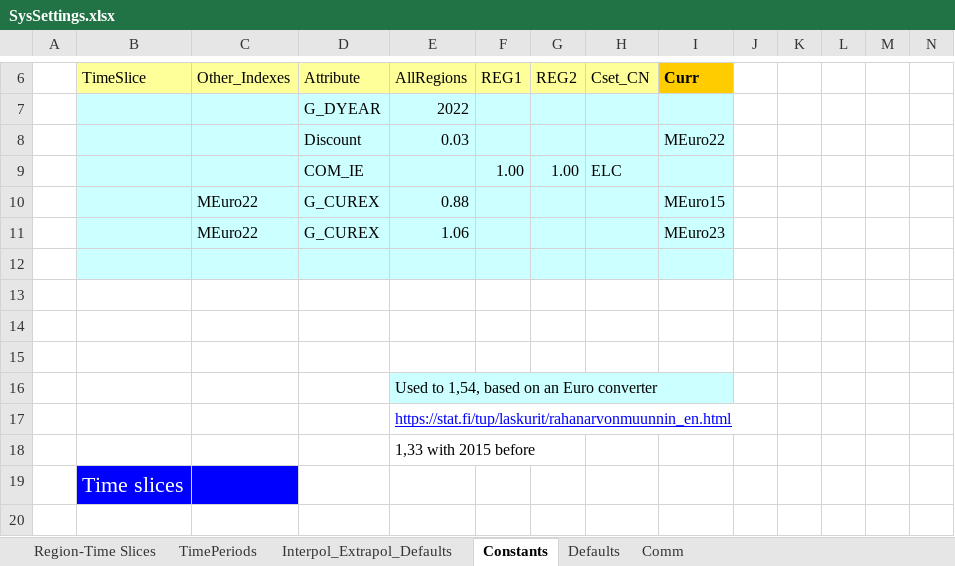
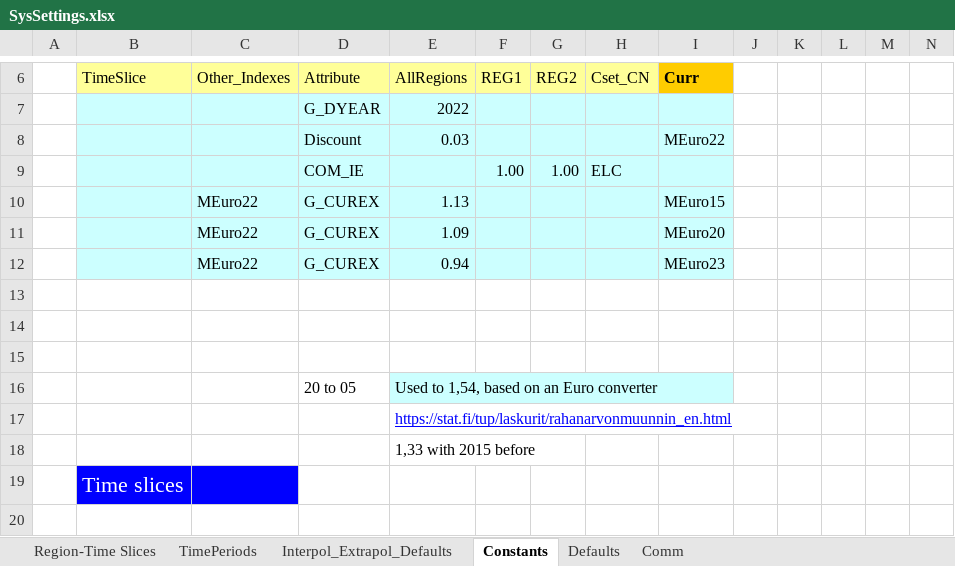
Before and after one commit to Moswalker/KModel4, an Excel workbook: SysSettings.xlsx, sheet Constants, drawn as a sheet; only a part is shown, gaps mark what is left out; values as stored, in another font and other column widths than the file's, no borders; charts and pictures not drawn; removed rows and columns are numbered as before the commit, all else as after; the diff names each change by its address in the sheet, - before the commit and + after, or states it on an @@ line.

```diff
--- a/SysSettings.xlsx (sheet Constants)
+++ b/SysSettings.xlsx (sheet Constants)
-E10 (AllRegions): 0.88
+E10 (AllRegions): 1.13
+row 11:  |  | MEuro22 | G_CUREX | 1.09 |  |  |  | MEuro20
-E12 (AllRegions): 1.06
+E12 (AllRegions): 0.94
-B13:I13 fill: #CCFFFF
+B13:I13 fill: none
-row 16: (empty)
+row 16:  |  |  | 20 to 05 | Used to 1,54, based on an Euro converter
-E16 fill: none
+E16 fill: #CCFFFF
-row 16:  |  |  |  | Used to 1,54, based on an Euro converter
```
Also changed, not shown: sheet Defaults, SubRES_TMPL/SubRES_NewTechs.xlsx, SuppXLS/Scen_ZZ_TIMESReportpy.xlsx, 15 other files.
